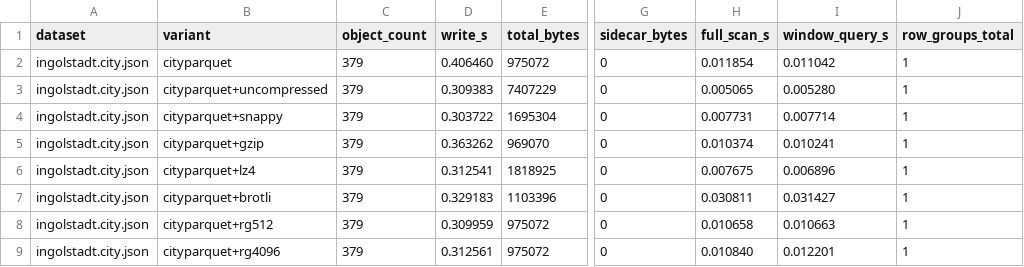
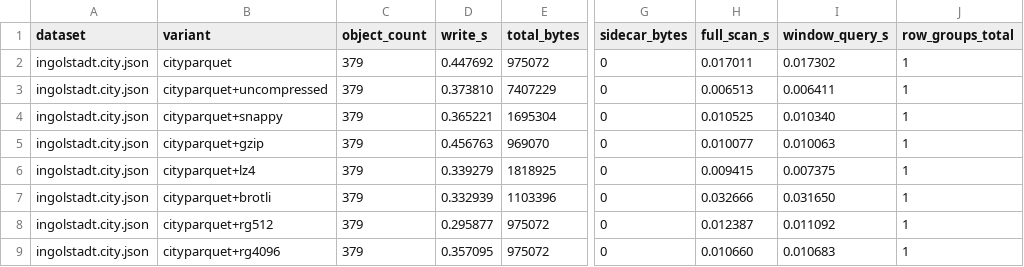
Before and after one commit to cityjson/cityparquet, a CSV file: benchmark/formats/compression_results/ingolstadt.csv, drawn as a sheet; only a part is shown, gaps mark what is left out; the diff names each change by its address in the sheet, - before the commit and + after, or states it on an @@ line.

```diff
--- a/benchmark/formats/compression_results/ingolstadt.csv
+++ b/benchmark/formats/compression_results/ingolstadt.csv
-D2 (write_s): 0.406460
+D2 (write_s): 0.447692
-H2 (full_scan_s): 0.011854
+H2 (full_scan_s): 0.017011
-I2 (window_query_s): 0.011042
+I2 (window_query_s): 0.017302
-D3 (write_s): 0.309383
+D3 (write_s): 0.373810
-H3 (full_scan_s): 0.005065
+H3 (full_scan_s): 0.006513
-I3 (window_query_s): 0.005280
+I3 (window_query_s): 0.006411
-D4 (write_s): 0.303722
+D4 (write_s): 0.365221
-H4 (full_scan_s): 0.007731
+H4 (full_scan_s): 0.010525
-I4 (window_query_s): 0.007714
+I4 (window_query_s): 0.010340
-D5 (write_s): 0.363262
+D5 (write_s): 0.456763
-H5 (full_scan_s): 0.010374
+H5 (full_scan_s): 0.010077
-I5 (window_query_s): 0.010241
+I5 (window_query_s): 0.010063
-D6 (write_s): 0.312541
+D6 (write_s): 0.339279
-H6 (full_scan_s): 0.007675
+H6 (full_scan_s): 0.009415
-I6 (window_query_s): 0.006896
+I6 (window_query_s): 0.007375
-D7 (write_s): 0.329183
+D7 (write_s): 0.332939
-H7 (full_scan_s): 0.030811
+H7 (full_scan_s): 0.032666
-I7 (window_query_s): 0.031427
+I7 (window_query_s): 0.031650
-D8 (write_s): 0.309959
+D8 (write_s): 0.295877
-H8 (full_scan_s): 0.010658
+H8 (full_scan_s): 0.012387
-I8 (window_query_s): 0.010663
+I8 (window_query_s): 0.011092
-D9 (write_s): 0.312561
+D9 (write_s): 0.357095
-H9 (full_scan_s): 0.010840
+H9 (full_scan_s): 0.010660
-I9 (window_query_s): 0.012201
+I9 (window_query_s): 0.010683
```
Also changed, not shown: benchmark/formats/compression_results/3dbag_9-284-556.csv, benchmark/formats/compression_results/nyc_da13_buildings.csv, 3 other files.
